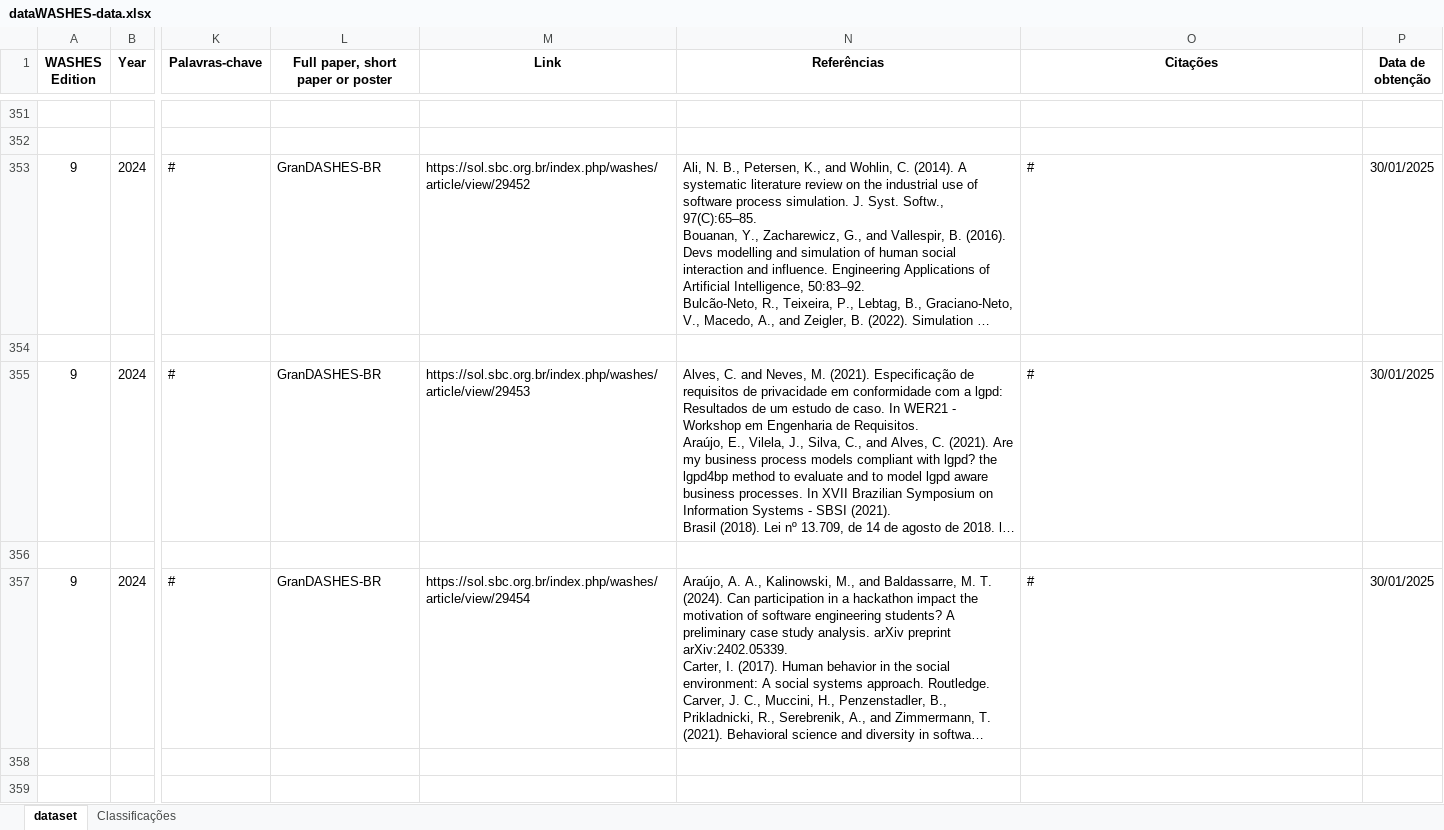
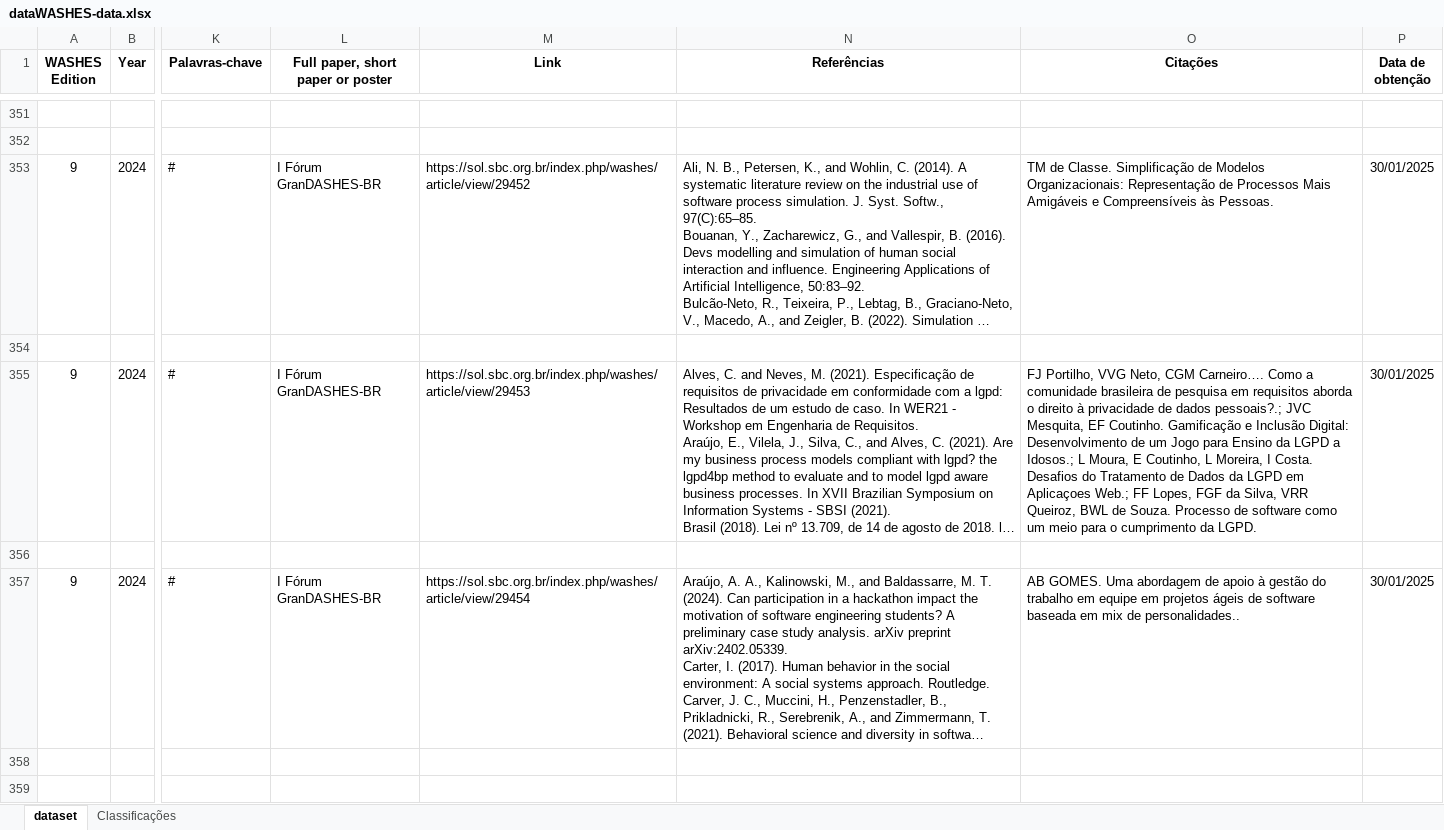
Before and after one commit to gesid/dataWASHES, an Excel workbook: data/JSON Generator/dataWASHES-data.xlsx, sheet dataset, drawn as a sheet; only a part is shown, gaps mark what is left out; long unchanged cells end in …; values as stored, in another font and other column widths than the file's, no borders; charts and pictures and conditional formats not drawn; the diff covers the shown part only; the diff names each change by its address in the sheet, - before the commit and + after, or states it on an @@ line.

Commit message:
feat(data): update dataset for WASHES 2026 (XI edition) and add CitationMiner CI/CD workflow

```diff
--- a/data/JSON Generator/dataWASHES-data.xlsx (sheet dataset)
+++ b/data/JSON Generator/dataWASHES-data.xlsx (sheet dataset)
-L353: GranDASHES-BR
+L353: I Fórum GranDASHES-BR
-O353 (Citações): #
+O353 (Citações): TM de Classe. Simplificação de Modelos Organizacionais: Representação de Processos Mais Amigáveis e Compreensíveis às Pessoas.
-L355: GranDASHES-BR
+L355: I Fórum GranDASHES-BR
-O355 (Citações): #
+O355 (Citações): FJ Portilho, VVG Neto, CGM Carneiro…. Como a comunidade brasileira de pesquisa em requisitos aborda o direito à privacidade de dados pessoais?.; JVC Mesquita, EF Coutinho. Gamificação e Inclusão Digital: Desenvolvimento de um Jogo para Ensino da LGPD a Idosos.; L Moura, E Coutinho, L Moreira, I Costa. Desafios do Tratamento de Dados da LGPD em Aplicaçoes Web.; FF Lopes, FGF da Silva, VRR Queiroz, BWL de Souza. Processo de software como um meio para o cumprimento da LGPD.
-L357: GranDASHES-BR
+L357: I Fórum GranDASHES-BR
-O357 (Citações): #
+O357 (Citações): AB GOMES. Uma abordagem de apoio à gestão do trabalho em equipe em projetos ágeis de software baseada em mix de personalidades..
```
Also changed, not shown: 94 added rows, 115 edited cells and cell formats elsewhere in this sheet, sheet Classificações, charts or pictures, 4 other files.
